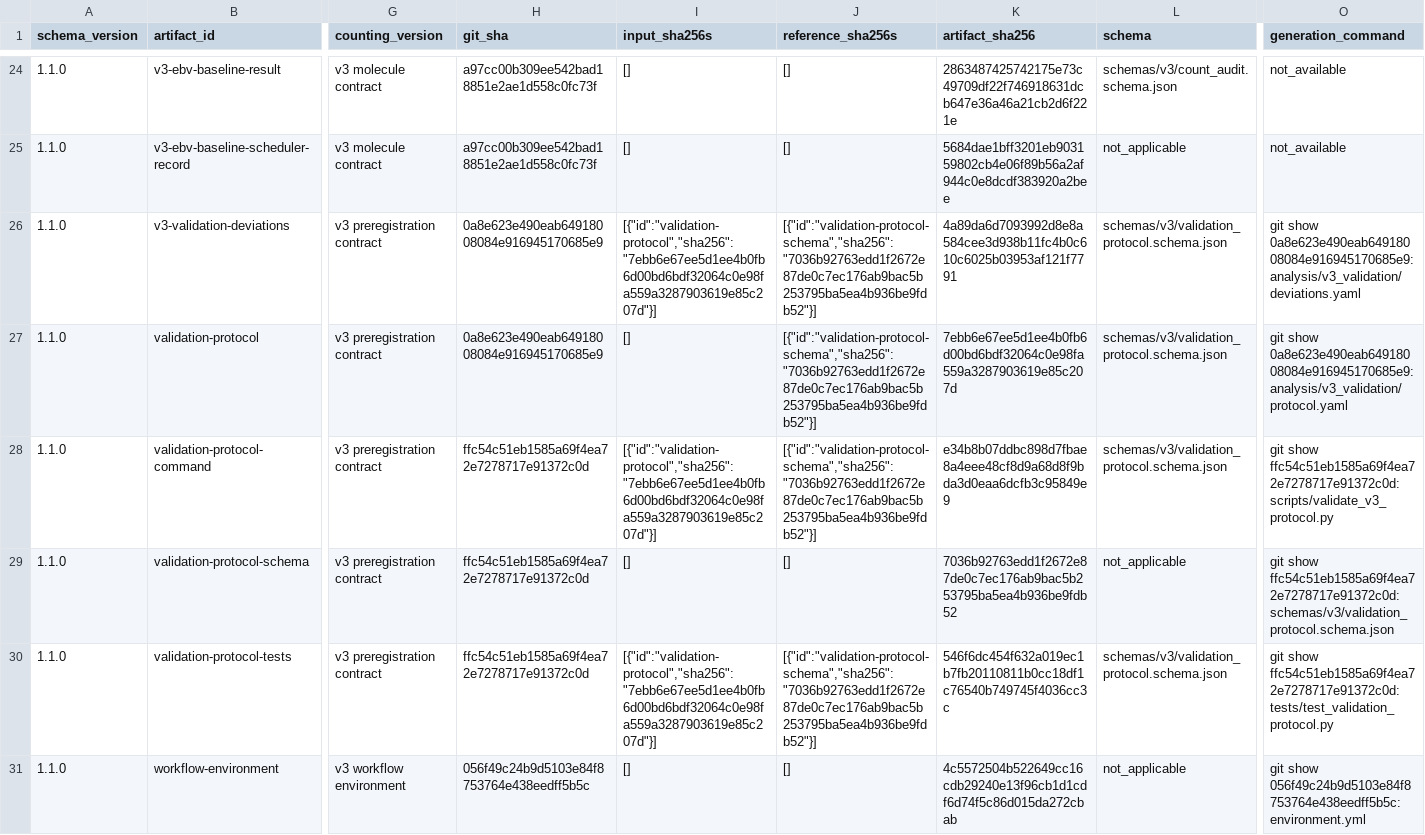
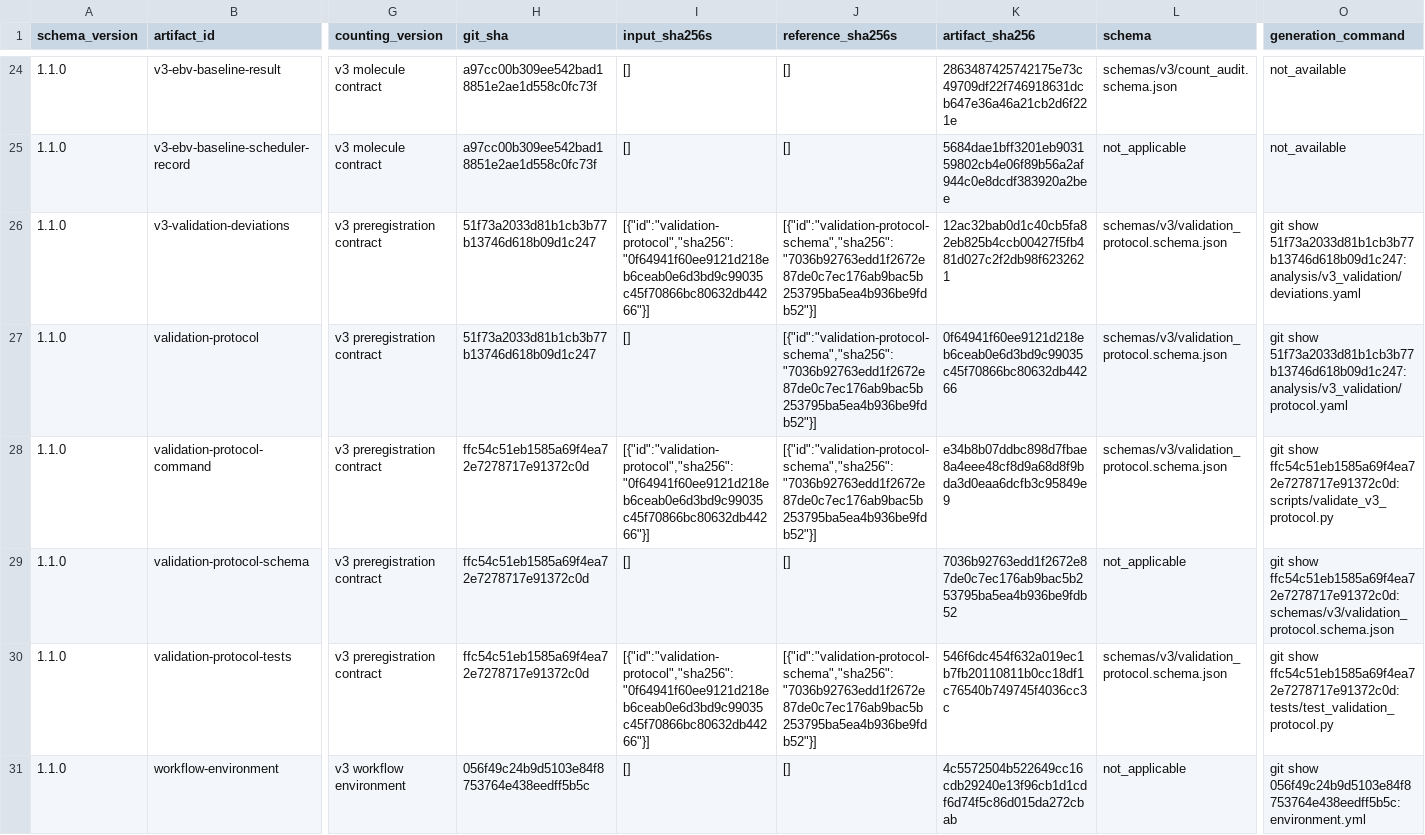
Before and after one commit to mdmanurung/ViralScan, a TSV file: analysis/v3_artifact_inventory.tsv, drawn as a sheet; only a part is shown, gaps mark what is left out; the diff names each change by its address in the sheet, - before the commit and + after, or states it on an @@ line.

```diff
--- a/analysis/v3_artifact_inventory.tsv
+++ b/analysis/v3_artifact_inventory.tsv
-H26:H27 (git_sha): 0a8e623e490eab64918008084e916945170685e9
+H26:H27 (git_sha): 51f73a2033d81b1cb3b77b13746d618b09d1c247
-I26 (input_sha256s): [{"id":"validation-protocol","sha256":"7ebb6e67ee5d1ee4b0fb6d00bd6bdf32064c0e98fa559a3287903619e85c207d"}]
+I26 (input_sha256s): [{"id":"validation-protocol","sha256":"0f64941f60ee9121d218eb6ceab0e6d3bd9c99035c45f70866bc80632db44266"}]
-K26 (artifact_sha256): 4a89da6d7093992d8e8a584cee3d938b11fc4b0c610c6025b03953af121f7791
+K26 (artifact_sha256): 12ac32bab0d1c40cb5fa82eb825b4ccb00427f5fb481d027c2f2db98f6232621
-O26 (generation_command): git show 0a8e623e490eab64918008084e916945170685e9:analysis/v3_validation/deviations.yaml
+O26 (generation_command): git show 51f73a2033d81b1cb3b77b13746d618b09d1c247:analysis/v3_validation/deviations.yaml
-K27 (artifact_sha256): 7ebb6e67ee5d1ee4b0fb6d00bd6bdf32064c0e98fa559a3287903619e85c207d
+K27 (artifact_sha256): 0f64941f60ee9121d218eb6ceab0e6d3bd9c99035c45f70866bc80632db44266
-O27 (generation_command): git show 0a8e623e490eab64918008084e916945170685e9:analysis/v3_validation/protocol.yaml
+O27 (generation_command): git show 51f73a2033d81b1cb3b77b13746d618b09d1c247:analysis/v3_validation/protocol.yaml
-I28 (input_sha256s): [{"id":"validation-protocol","sha256":"7ebb6e67ee5d1ee4b0fb6d00bd6bdf32064c0e98fa559a3287903619e85c207d"}]
+I28 (input_sha256s): [{"id":"validation-protocol","sha256":"0f64941f60ee9121d218eb6ceab0e6d3bd9c99035c45f70866bc80632db44266"}]
-I30 (input_sha256s): [{"id":"validation-protocol","sha256":"7ebb6e67ee5d1ee4b0fb6d00bd6bdf32064c0e98fa559a3287903619e85c207d"}]
+I30 (input_sha256s): [{"id":"validation-protocol","sha256":"0f64941f60ee9121d218eb6ceab0e6d3bd9c99035c45f70866bc80632db44266"}]
```
Also changed, not shown: 1 other file.
